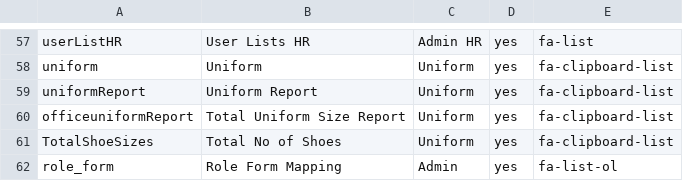
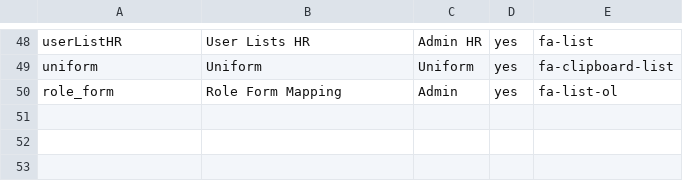
Before and after one commit to tamangGolay/HRAD-System, a CSV file: public/master/Forms.csv, drawn as a sheet; only a part is shown, gaps mark what is left out; the diff covers the shown part only; the diff names each change by its address in the sheet, - before the commit and + after, or states it on an @@ line.

```diff
--- a/public/master/Forms.csv
+++ b/public/master/Forms.csv
-row 59: uniformReport | Uniform Report | Uniform | yes | fa-clipboard-list
-row 60: officeuniformReport | Total Uniform Size Report | Uniform | yes | fa-clipboard-list
-row 61: TotalShoeSizes | Total No of Shoes | Uniform | yes | fa-clipboard-list
```
Also changed, not shown: 9 removed rows elsewhere in this file, public/master/RoleFormAccess.csv, 2 other files.
